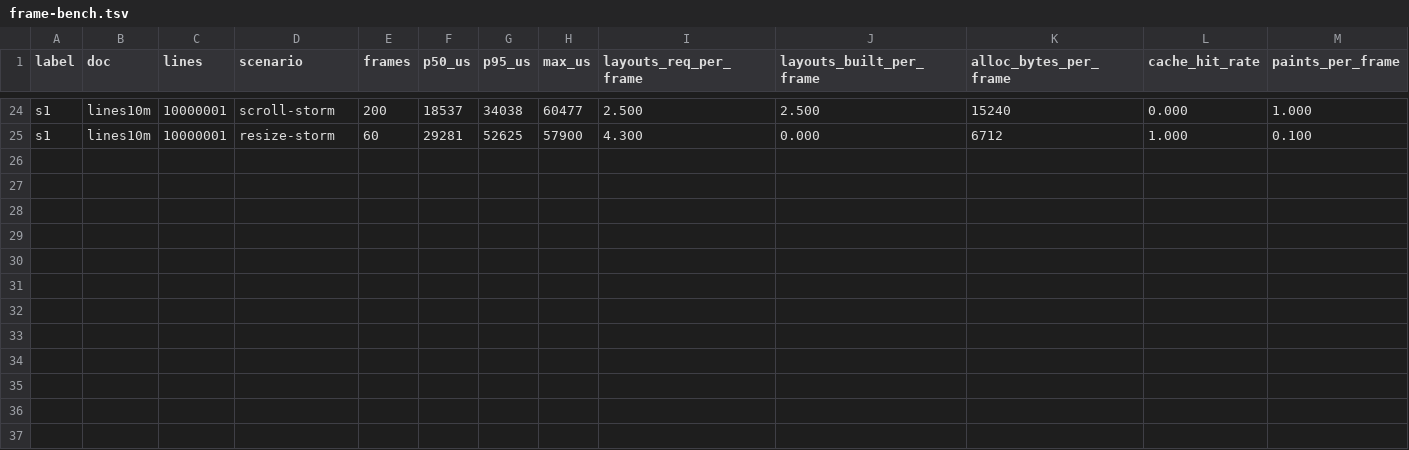
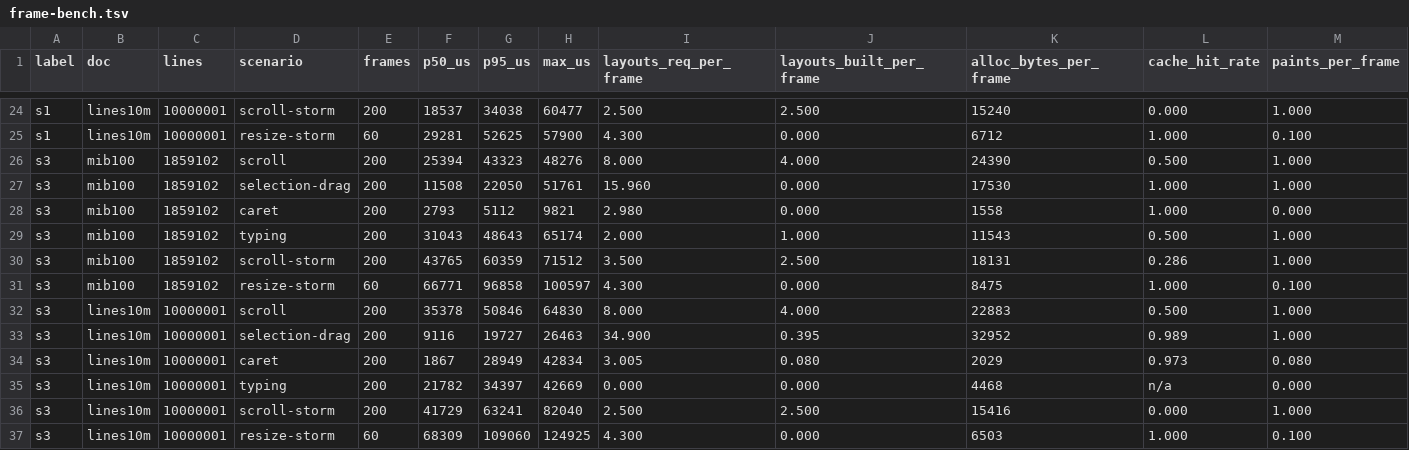
Before and after one commit to eclipse-platform/eclipse.platform.swt, a TSV file: .m3/styledtext-retained-planes-20261013/evidence/frame-bench.tsv, drawn as a sheet; only a part is shown, gaps mark what is left out; rows hold the shown columns only; the diff names each change by its address in the sheet, - before the commit and + after, or states it on an @@ line.

```diff
--- a/.m3/styledtext-retained-planes-20261013/evidence/frame-bench.tsv
+++ b/.m3/styledtext-retained-planes-20261013/evidence/frame-bench.tsv
+row 26: s3 | mib100 | 1859102 | scroll | 200 | 25394 | 43323 | 48276 | 8.000 | 4.000 | 24390 | 0.500 | 1.000
+row 27: s3 | mib100 | 1859102 | selection-drag | 200 | 11508 | 22050 | 51761 | 15.960 | 0.000 | 17530 | 1.000 | 1.000
+row 28: s3 | mib100 | 1859102 | caret | 200 | 2793 | 5112 | 9821 | 2.980 | 0.000 | 1558 | 1.000 | 0.000
+row 29: s3 | mib100 | 1859102 | typing | 200 | 31043 | 48643 | 65174 | 2.000 | 1.000 | 11543 | 0.500 | 1.000
+row 30: s3 | mib100 | 1859102 | scroll-storm | 200 | 43765 | 60359 | 71512 | 3.500 | 2.500 | 18131 | 0.286 | 1.000
+row 31: s3 | mib100 | 1859102 | resize-storm | 60 | 66771 | 96858 | 100597 | 4.300 | 0.000 | 8475 | 1.000 | 0.100
+row 32: s3 | lines10m | 10000001 | scroll | 200 | 35378 | 50846 | 64830 | 8.000 | 4.000 | 22883 | 0.500 | 1.000
+row 33: s3 | lines10m | 10000001 | selection-drag | 200 | 9116 | 19727 | 26463 | 34.900 | 0.395 | 32952 | 0.989 | 1.000
+row 34: s3 | lines10m | 10000001 | caret | 200 | 1867 | 28949 | 42834 | 3.005 | 0.080 | 2029 | 0.973 | 0.080
+row 35: s3 | lines10m | 10000001 | typing | 200 | 21782 | 34397 | 42669 | 0.000 | 0.000 | 4468 | n/a | 0.000
+row 36: s3 | lines10m | 10000001 | scroll-storm | 200 | 41729 | 63241 | 82040 | 2.500 | 2.500 | 15416 | 0.000 | 1.000
+row 37: s3 | lines10m | 10000001 | resize-storm | 60 | 68309 | 109060 | 124925 | 4.300 | 0.000 | 6503 | 1.000 | 0.100
```
Also changed, not shown: 2 other files.
